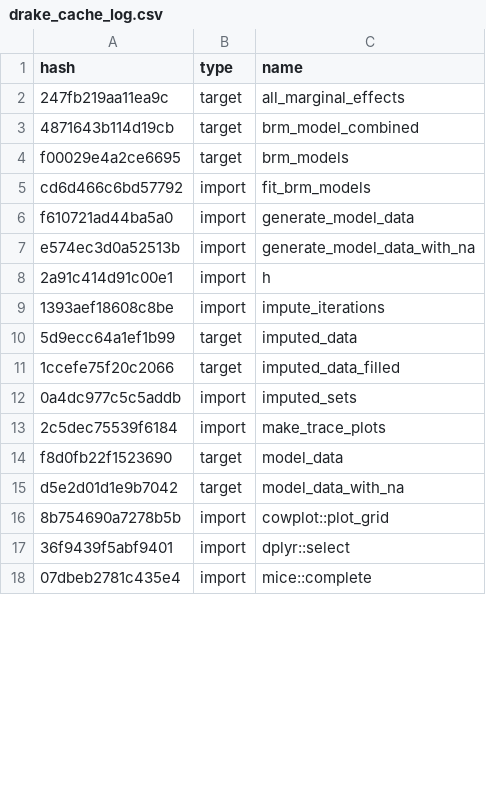
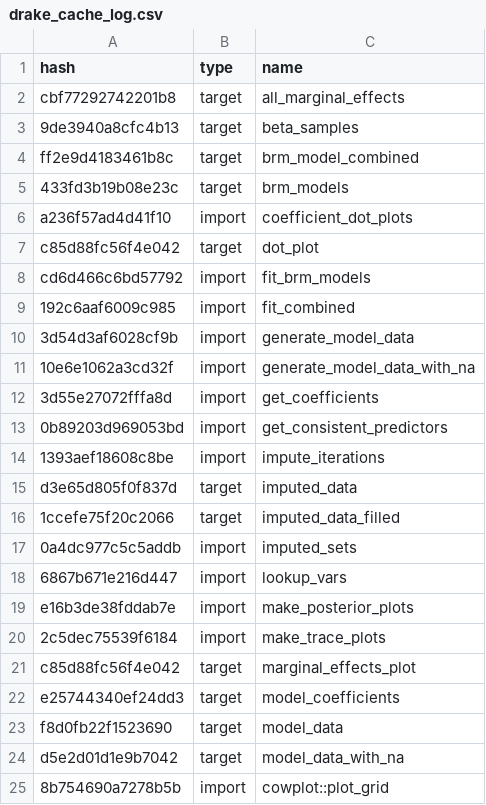
Before and after one commit to ecohealthalliance/amr-analysis, a CSV file: drake_cache_log.csv, drawn as a sheet; only a part is shown; the shorter side is filled out with more unchanged rows; the diff covers the shown part only.

Commit message:
continue drake porting

```diff
--- a/drake_cache_log.csv
+++ b/drake_cache_log.csv
@@ -1,14 +1,23 @@
 hash,type,name
-247fb219aa11ea9c,target,all_marginal_effects
-4871643b114d19cb,target,brm_model_combined
-f00029e4a2ce6695,target,brm_models
+cbf77292742201b8,target,all_marginal_effects
+9de3940a8cfc4b13,target,beta_samples
+ff2e9d4183461b8c,target,brm_model_combined
+433fd3b19b08e23c,target,brm_models
+a236f57ad4d41f10,import,coefficient_dot_plots
+c85d88fc56f4e042,target,dot_plot
 cd6d466c6bd57792,import,fit_brm_models
-f610721ad44ba5a0,import,generate_model_data
-e574ec3d0a52513b,import,generate_model_data_with_na
-2a91c414d91c00e1,import,h
+192c6aaf6009c985,import,fit_combined
+3d54d3af6028cf9b,import,generate_model_data
+10e6e1062a3cd32f,import,generate_model_data_with_na
+3d55e27072fffa8d,import,get_coefficients
+0b89203d969053bd,import,get_consistent_predictors
 1393aef18608c8be,import,impute_iterations
-5d9ecc64a1ef1b99,target,imputed_data
+d3e65d805f0f837d,target,imputed_data
 1ccefe75f20c2066,target,imputed_data_filled
 0a4dc977c5c5addb,import,imputed_sets
+6867b671e216d447,import,lookup_vars
+e16b3de38fddab7e,import,make_posterior_plots
 2c5dec75539f6184,import,make_trace_plots
+c85d88fc56f4e042,target,marginal_effects_plot
+e25744340ef24dd3,target,model_coefficients
 f8d0fb22f1523690,target,model_data
```
Also changed, not shown: 11 added rows and 6 edited cells elsewhere in this file, 15 other files.
